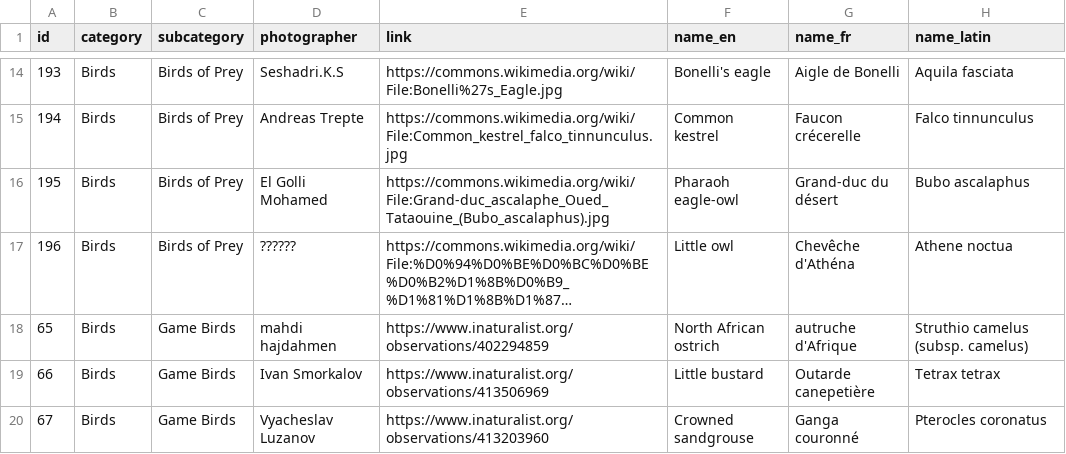
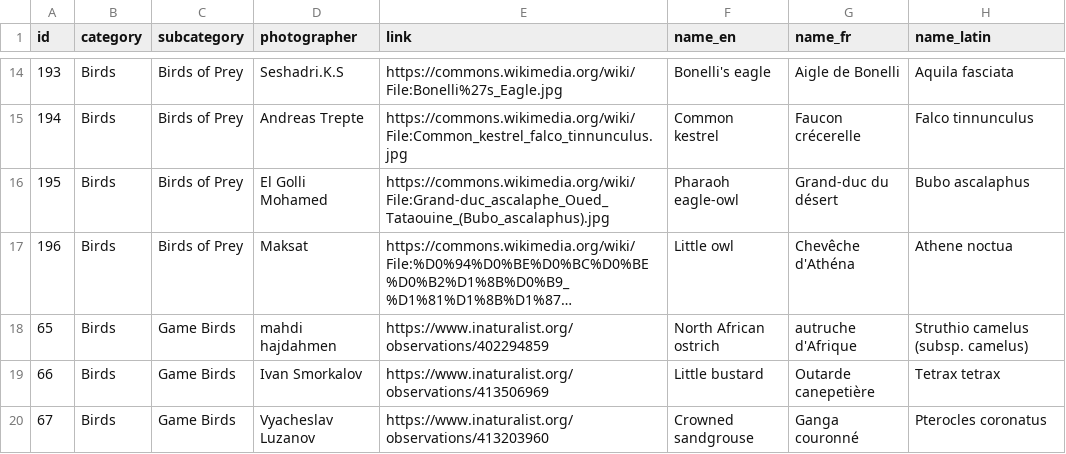
Before and after one commit to Zakherwwf/bnp-storymap-wwf-brand, a CSV file: Public-data/downloads/biodiversity_data.csv, drawn as a sheet; only a part is shown, gaps mark what is left out; long unchanged cells end in …; the diff covers the shown part only; the diff names each change by its address in the sheet, - before the commit and + after, or states it on an @@ line.

```diff
--- a/Public-data/downloads/biodiversity_data.csv
+++ b/Public-data/downloads/biodiversity_data.csv
-D17 (photographer): ??????
+D17 (photographer): Maksat
```
Also changed, not shown: 7 edited cells elsewhere in this file, 2 other files.
